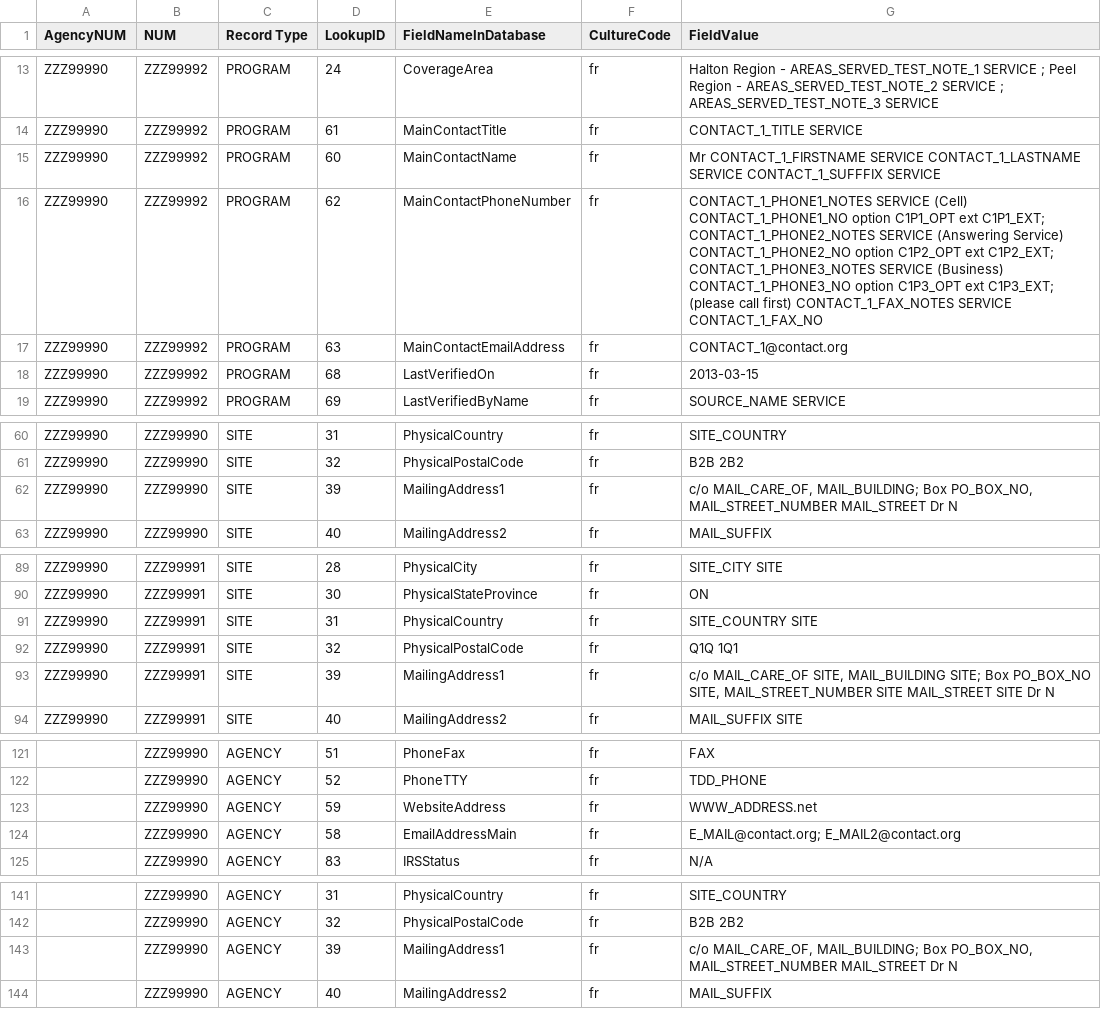
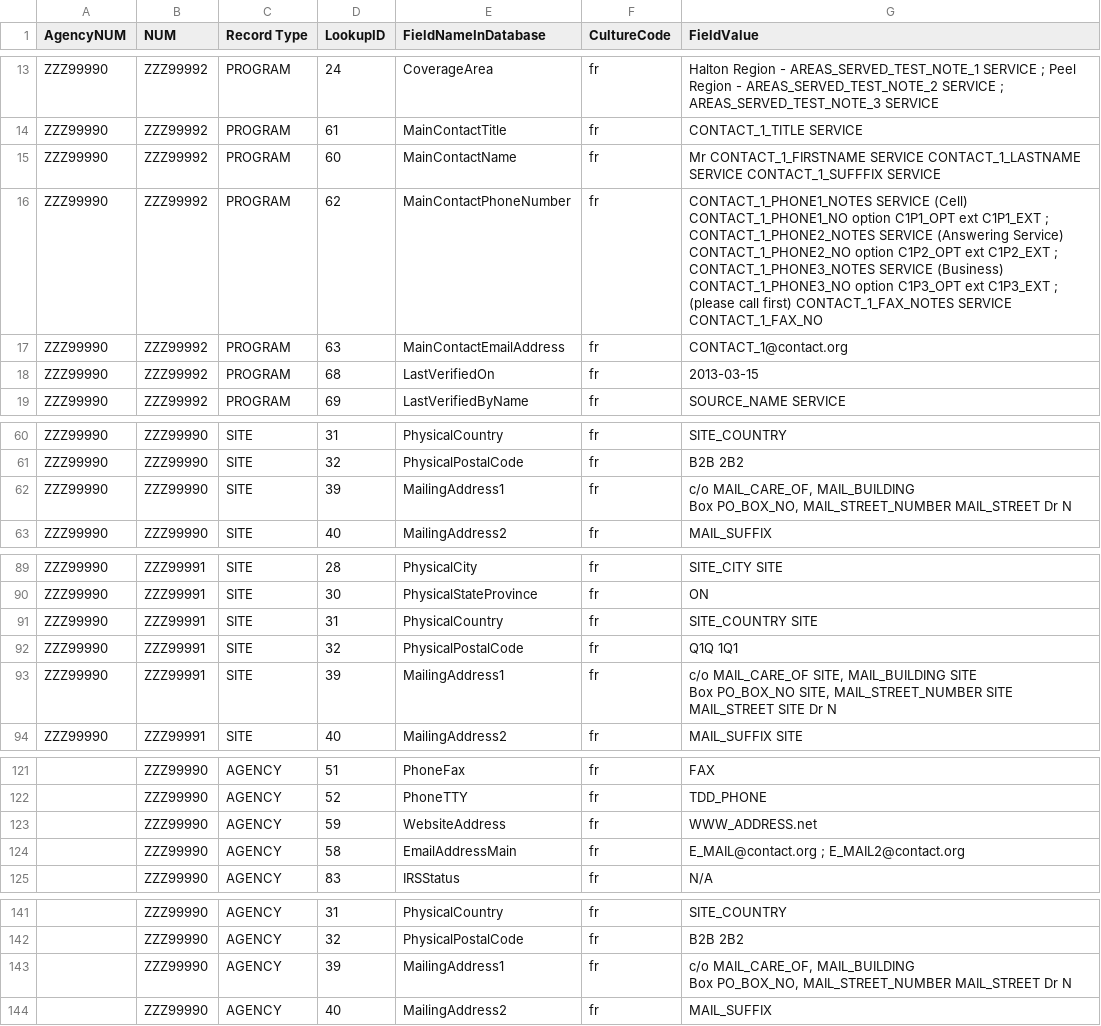
Before and after one commit to lambacck/airs2icarol, a CSV file: airssample_i18n.csv, drawn as a sheet; only a part is shown, gaps mark what is left out; ↵ is a line break in a cell; the diff covers the shown part only; the diff names each change by its address in the sheet, - before the commit and + after, or states it on an @@ line.

```diff
--- a/airssample_i18n.csv
+++ b/airssample_i18n.csv
-G16 (FieldValue): …C1P1_OPT ext C1P1_EXT; CONTACT_1_PHONE2_NOTES SERVICE (Answering Service) CONTACT_1_PHONE2_NO option C1P2_OPT ext C1P2_EXT; CONTACT_1_PHONE3_NOTES SERVICE (Business) CONTACT_1_PHONE3_NO option C1P3_OPT ext C1P3_EXT; (please call…
+G16 (FieldValue): …C1P1_OPT ext C1P1_EXT ; CONTACT_1_PHONE2_NOTES SERVICE (Answering Service) CONTACT_1_PHONE2_NO option C1P2_OPT ext C1P2_EXT ; CONTACT_1_PHONE3_NOTES SERVICE (Business) CONTACT_1_PHONE3_NO option C1P3_OPT ext C1P3_EXT ; (please call…
-G62 (FieldValue): c/o MAIL_CARE_OF, MAIL_BUILDING; Box PO_BOX_NO,…
+G62 (FieldValue): c/o MAIL_CARE_OF, MAIL_BUILDING ↵ Box PO_BOX_NO,…
-G93 (FieldValue): …SITE, MAIL_BUILDING SITE; Box PO_BOX_NO…
+G93 (FieldValue): …SITE, MAIL_BUILDING SITE ↵ Box PO_BOX_NO…
-G124 (FieldValue): E_MAIL@contact.org; E_MAIL2@contact.org
+G124 (FieldValue): E_MAIL@contact.org ; E_MAIL2@contact.org
-G143 (FieldValue): c/o MAIL_CARE_OF, MAIL_BUILDING; Box PO_BOX_NO,…
+G143 (FieldValue): c/o MAIL_CARE_OF, MAIL_BUILDING ↵ Box PO_BOX_NO,…
```
Also changed, not shown: 21 edited cells elsewhere in this file, 1 other file.
